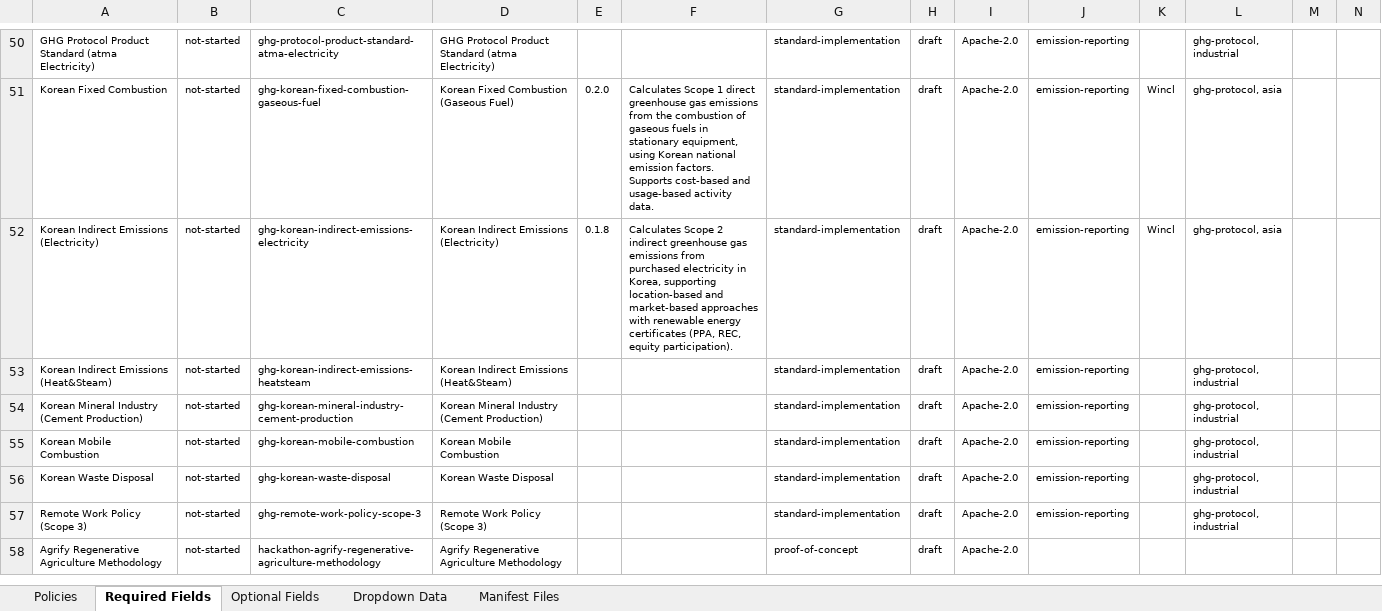
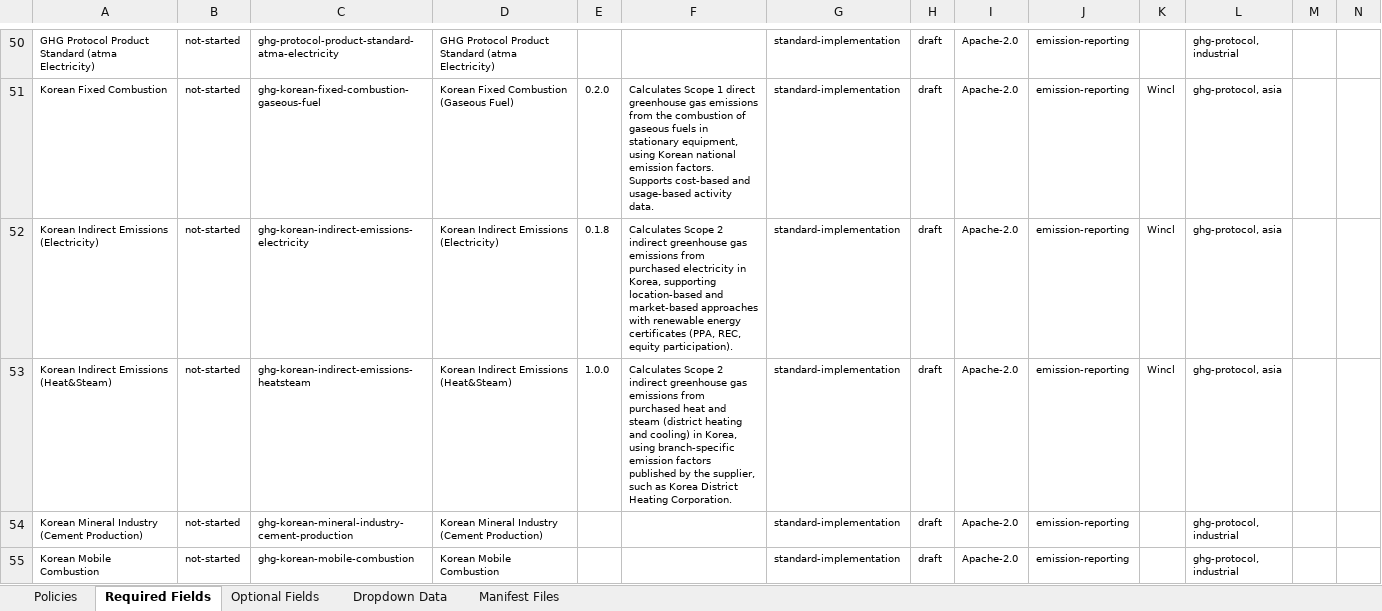
Before and after one commit to swidnikk/guardian, an Excel workbook: Methodology Library/Policy Manifest Backfill.xlsx, sheet Required Fields, drawn as a sheet; only a part is shown, gaps mark what is left out; the shorter side is filled out with more unchanged rows; values as stored, in another font and other column widths than the file's, no borders; charts and pictures and table styles not drawn; the diff names each change by its address in the sheet, - before the commit and + after, or states it on an @@ line.

```diff
--- a/Methodology Library/Policy Manifest Backfill.xlsx (sheet Required Fields)
+++ b/Methodology Library/Policy Manifest Backfill.xlsx (sheet Required Fields)
-E53: (empty)
+E53: 1.0.0
-F53: (empty)
+F53: Calculates Scope 2 indirect greenhouse gas emissions from purchased heat and steam (district heating and cooling) in Korea, using branch-specific emission factors published by the supplier, such as Korea District Heating Corporation.
-K53: (empty)
+K53: Wincl
-L53: ghg-protocol, industrial
+L53: ghg-protocol, asia
```
Also changed, not shown: sheet Policies, sheet Optional Fields, 1 other file.
